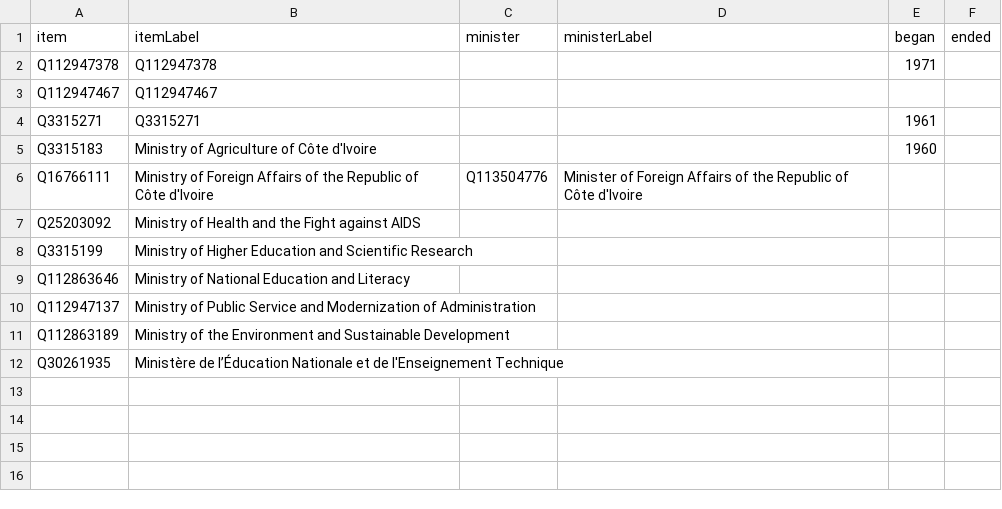
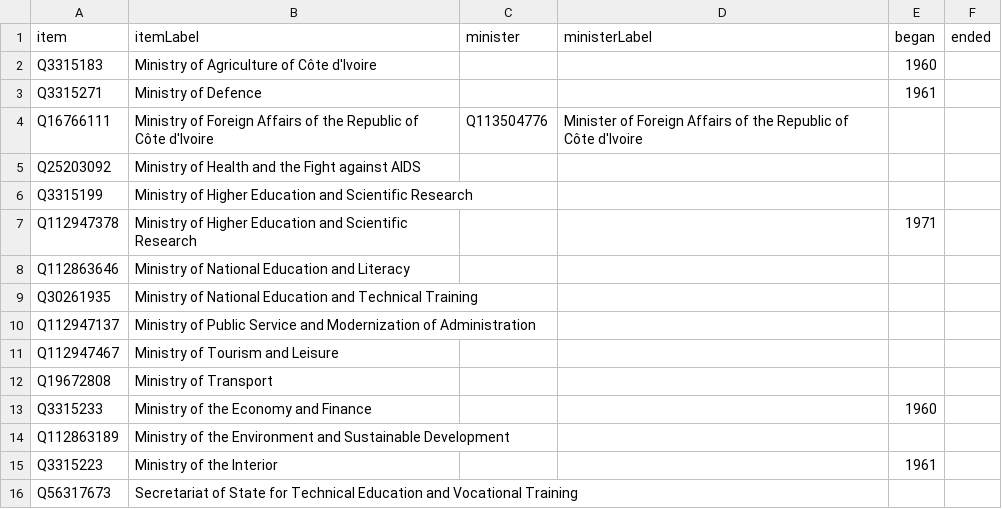
Before and after one commit to every-politician-scrapers/ivory-coast, a CSV file: wikidata/results/ministries.csv, drawn as a sheet.

Commit message:
Run SPARQL queries

```diff
--- a/wikidata/results/ministries.csv
+++ b/wikidata/results/ministries.csv
@@ -1,6 +1,4 @@
 item,itemLabel,minister,ministerLabel,began,ended
-Q112947378,Q112947378,,,1971,
-Q112947467,Q112947467,,,,
-Q3315271,Q3315271,,,1961,
 Q3315183,Ministry of Agriculture of Côte d'Ivoire,,,1960,
+Q3315271,Ministry of Defence,,,1961,
 Q16766111,Ministry of Foreign Affairs of the Republic of Côte d'Ivoire,Q113504776,Minister of Foreign Affairs of the Republic of Côte d'Ivoire,,
@@ -8,5 +6,11 @@ Q25203092,Ministry of Health and the Fight against AIDS,,,,
 Q3315199,Ministry of Higher Education and Scientific Research,,,,
+Q112947378,Ministry of Higher Education and Scientific Research,,,1971,
 Q112863646,Ministry of National Education and Literacy,,,,
+Q30261935,Ministry of National Education and Technical Training,,,,
 Q112947137,Ministry of Public Service and Modernization of Administration,,,,
+Q112947467,Ministry of Tourism and Leisure,,,,
+Q19672808,Ministry of Transport,,,,
+Q3315233,Ministry of the Economy and Finance,,,1960,
 Q112863189,Ministry of the Environment and Sustainable Development,,,,
-Q30261935,Ministère de l’Éducation Nationale et de l'Enseignement Technique,,,,
+Q3315223,Ministry of the Interior,,,1961,
+Q56317673,Secretariat of State for Technical Education and Vocational Training,,,,
```
